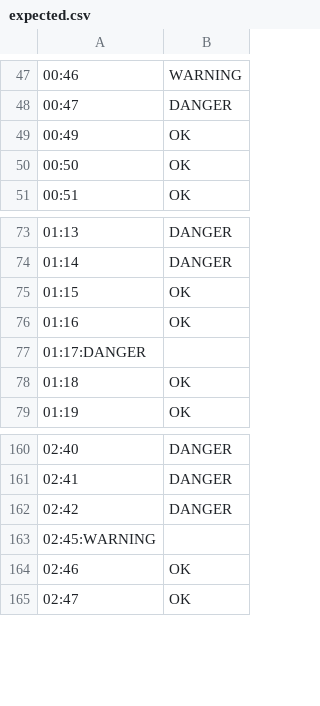
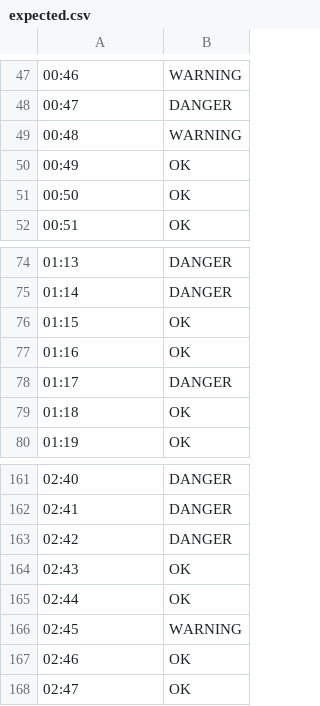
Before and after one commit to infinityprog/memoire-python, a CSV file: result/expected.csv, drawn as a sheet; only a part is shown, gaps mark what is left out.

```diff
--- a/result/expected.csv
+++ b/result/expected.csv
@@ -48,2 +48,3 @@
 00:47;DANGER
+00:48;WARNING
 00:49;OK
@@ -76,3 +77,3 @@
 01:16;OK
-01:17:DANGER
+01:17;DANGER
 01:18;OK
@@ -162,3 +163,5 @@
 02:42;DANGER
-02:45:WARNING
+02:43;OK
+02:44;OK
+02:45;WARNING
 02:46;OK
```
Also changed, not shown: 1 other file.
